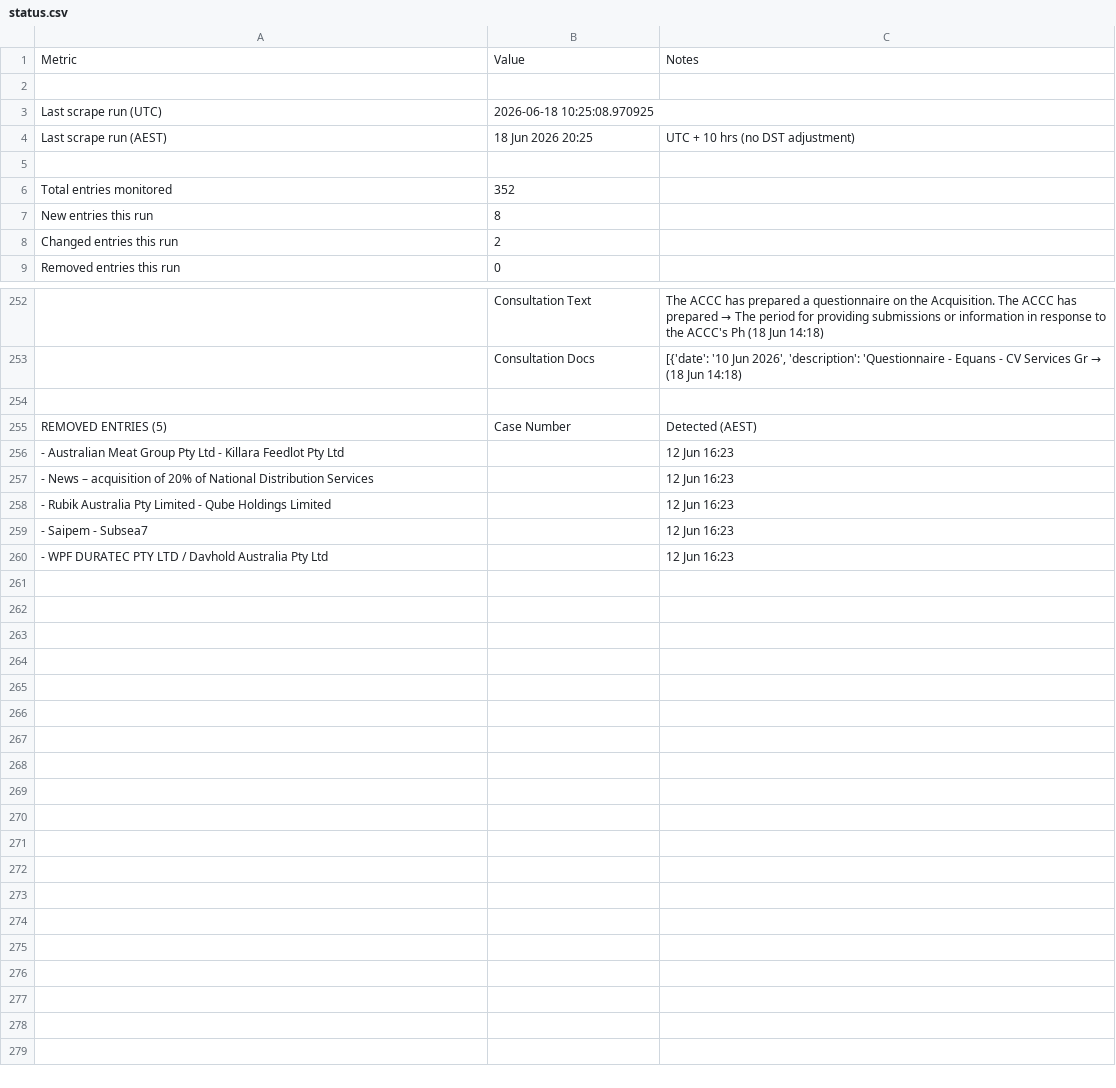
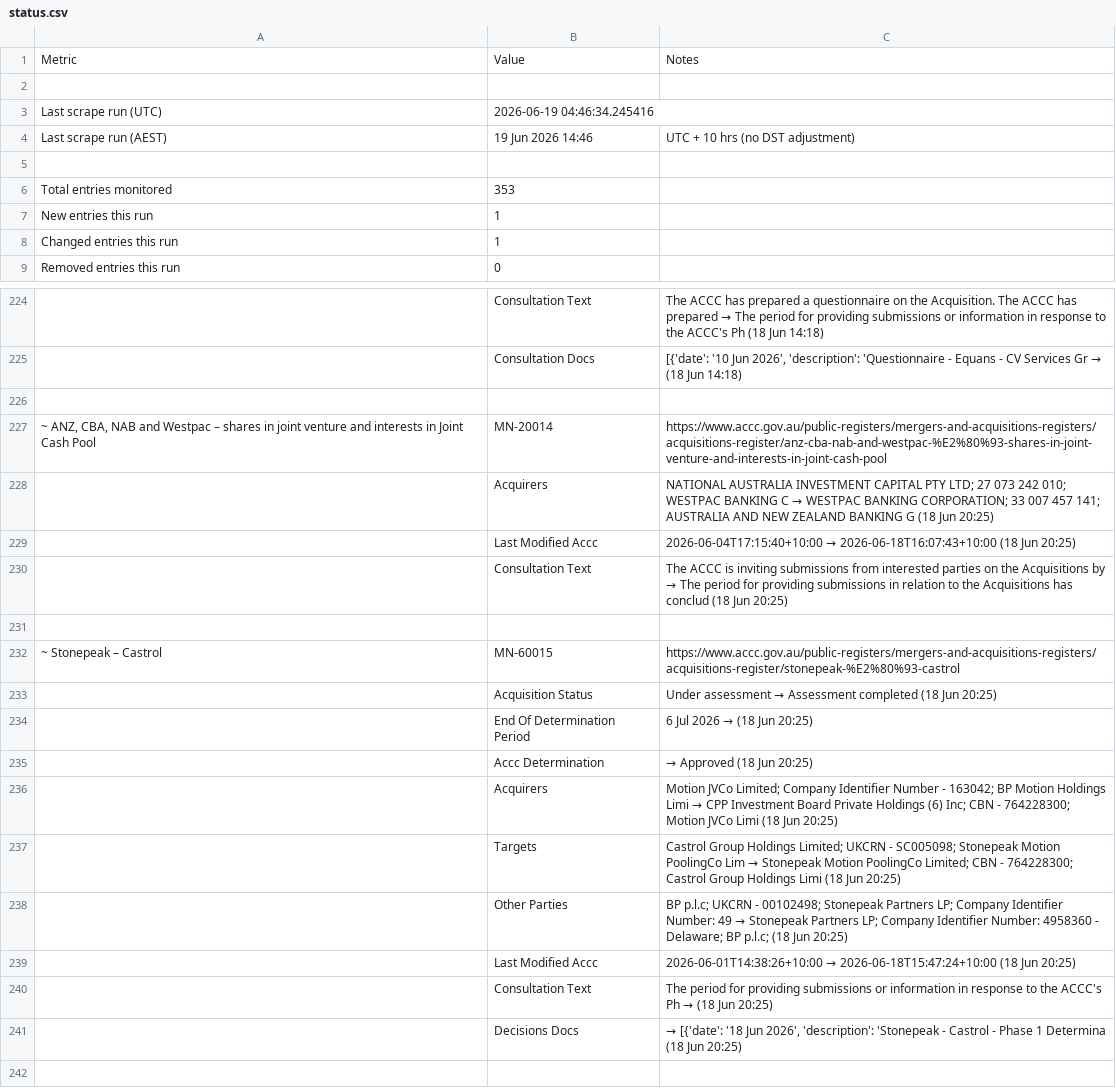
Before and after one commit to Test0112358/notification-check, a CSV file: data/status.csv, drawn as a sheet; only a part is shown, gaps mark what is left out; the shorter side is filled out with more unchanged rows; the diff covers the shown part only; the diff names each change by its address in the sheet, - before the commit and + after, or states it on an @@ line.

```diff
--- a/data/status.csv
+++ b/data/status.csv
-B3: 2026-06-18 10:25:08.970925
+B3: 2026-06-19 04:46:34.245416
-B4: 18 Jun 2026 20:25
+B4: 19 Jun 2026 14:46
-B6: 352
+B6: 353
-B7: 8
+B7: 1
-B8: 2
+B8: 1
+row 226: (empty)
@@ row 27 moved to row 227: ~ ANZ, CBA, NAB and Westpac – shares in … @@
+row 228:  | Acquirers | NATIONAL AUSTRALIA INVESTMENT CAPITAL PTY LTD; 27 073 242 010; WESTPAC BANKING C → WESTPAC BANKING CORPORATION; 33 007 457 141; AUSTRALIA AND NEW ZEALAND BANKING G (18 Jun 20:25)
+row 229:  | Last Modified Accc | 2026-06-04T17:15:40+10:00 → 2026-06-18T16:07:43+10:00 (18 Jun 20:25)
+row 230:  | Consultation Text | The ACCC is inviting submissions from interested parties on the Acquisitions by → The period for providing submissions in relation to the Acquisitions has conclud (18 Jun 20:25)
+row 231: (empty)
@@ row 32 moved to row 232: ~ Stonepeak – Castrol @@
+row 233:  | Acquisition Status | Under assessment → Assessment completed (18 Jun 20:25)
+row 234:  | End Of Determination Period | 6 Jul 2026 → (18 Jun 20:25)
+row 235:  | Accc Determination | → Approved (18 Jun 20:25)
+row 236:  | Acquirers | Motion JVCo Limited; Company Identifier Number - 163042; BP Motion Holdings Limi → CPP Investment Board Private Holdings (6) Inc; CBN - 764228300; Motion JVCo Limi (18 Jun 20:25)
+row 237:  | Targets | Castrol Group Holdings Limited; UKCRN - SC005098; Stonepeak Motion PoolingCo Lim → Stonepeak Motion PoolingCo Limited; CBN - 764228300; Castrol Group Holdings Limi (18 Jun 20:25)
+row 238:  | Other Parties | BP p.l.c; UKCRN - 00102498; Stonepeak Partners LP; Company Identifier Number: 49 → Stonepeak Partners LP; Company Identifier Number: 4958360 - Delaware; BP p.l.c; (18 Jun 20:25)
+row 239:  | Last Modified Accc | 2026-06-01T14:38:26+10:00 → 2026-06-18T15:47:24+10:00 (18 Jun 20:25)
+row 240:  | Consultation Text | The period for providing submissions or information in response to the ACCC's Ph → (18 Jun 20:25)
+row 241:  | Decisions Docs | → [{'date': '18 Jun 2026', 'description': 'Stonepeak - Castrol - Phase 1 Determina (18 Jun 20:25)
```
Also changed, not shown: 10 added rows, 36 removed rows, 3 moved rows and 10 edited cells elsewhere in this file, data/register.csv, 6 other files.
